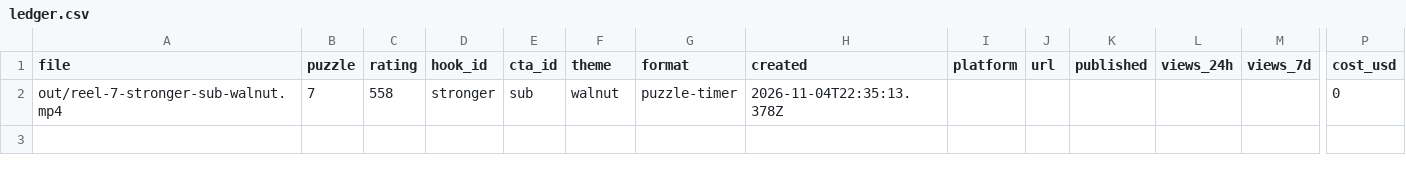
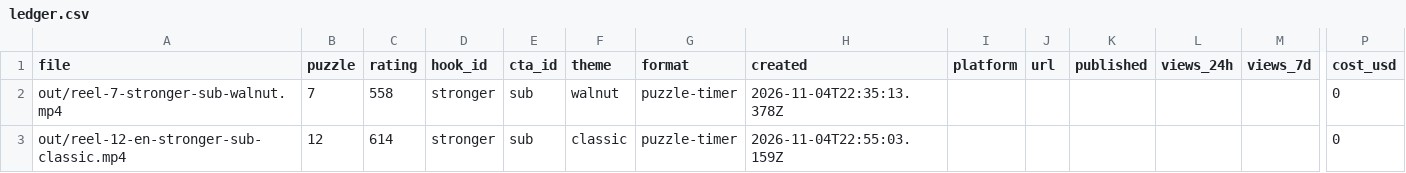
Before and after one commit to sergeydorofeev1999-debug/chess-course-platform-designer, a CSV file: content-factory/data/ledger.csv, drawn as a sheet; only a part is shown, gaps mark what is left out; rows hold the shown columns only; the diff names each change by its address in the sheet, - before the commit and + after, or states it on an @@ line.

```diff
--- a/content-factory/data/ledger.csv
+++ b/content-factory/data/ledger.csv
+row 3: out/reel-12-en-stronger-sub-classic.mp4 | 12 | 614 | stronger | sub | classic | puzzle-timer | 2026-11-04T22:55:03.159Z |  |  |  |  |  | 0
```
Also changed, not shown: 12 other files.
